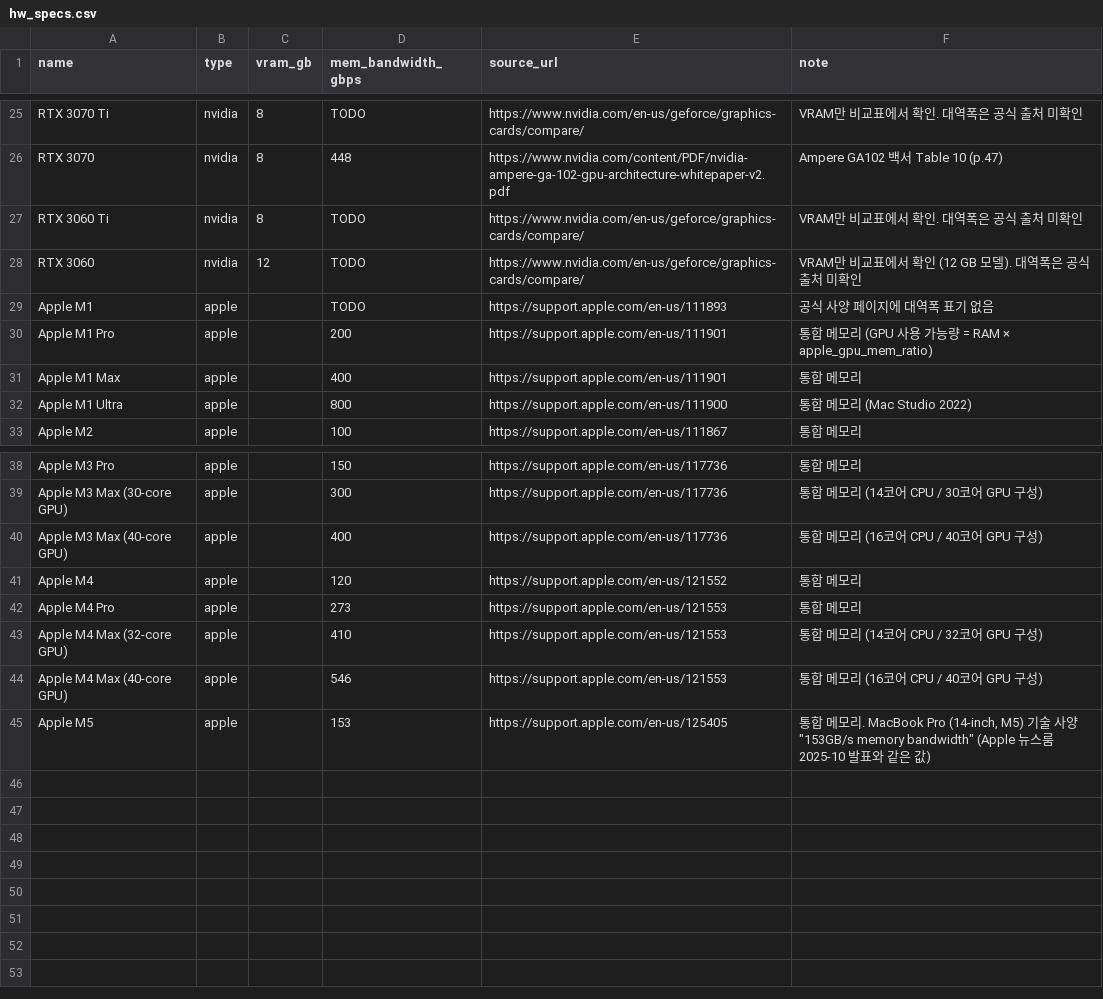
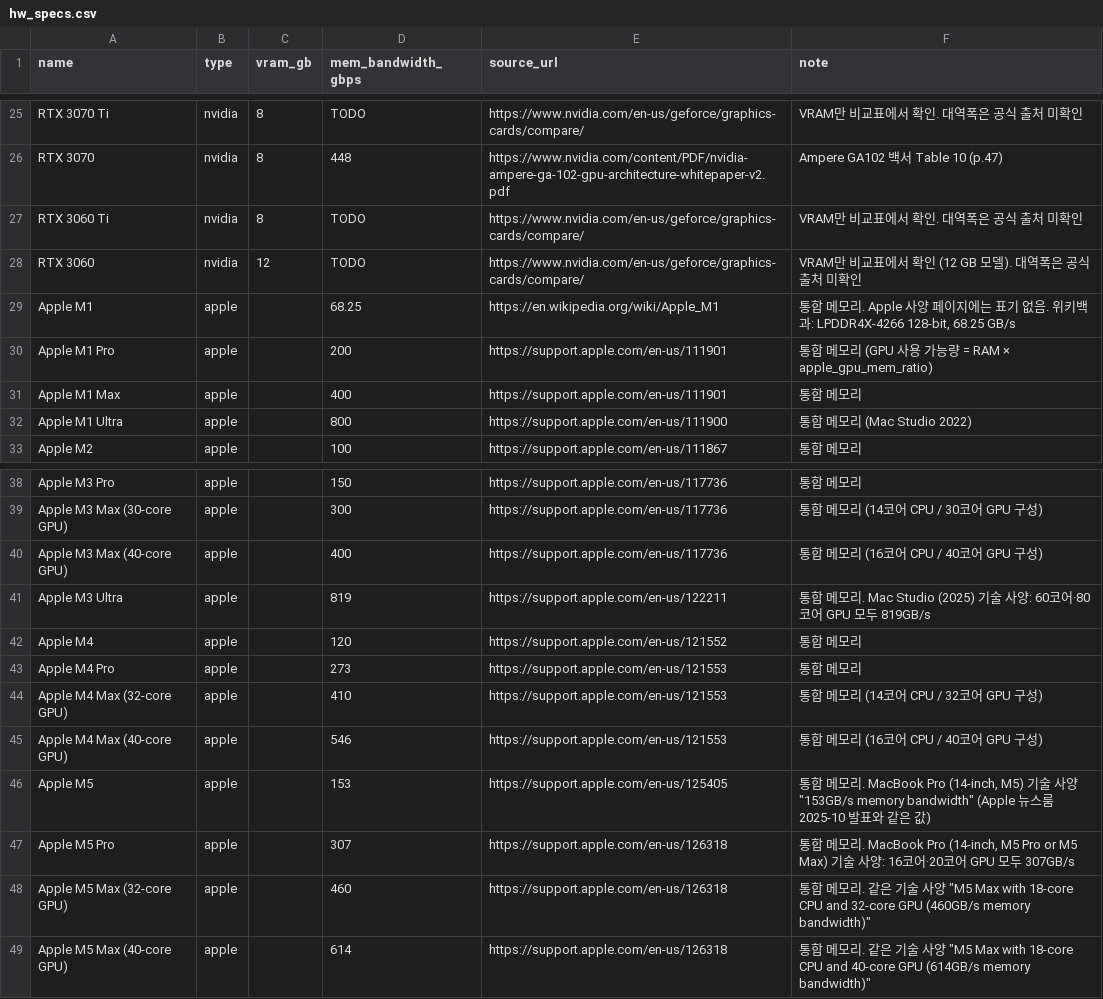
Before and after one commit to kbgkbg/can-i-run-this, a CSV file: data/hw_specs.csv, drawn as a sheet; only a part is shown, gaps mark what is left out.

```diff
--- a/data/hw_specs.csv
+++ b/data/hw_specs.csv
@@ -28,3 +28,3 @@ RTX 3060 Ti,nvidia,8,TODO,https://www.nvidia.com/en-us/geforce/graphics-cards/co
 RTX 3060,nvidia,12,TODO,https://www.nvidia.com/en-us/geforce/graphics-cards/compare/,VRAM만 비교표에서 확인 (12 GB 모델). 대역폭은 공식 출처 미확인
-Apple M1,apple,,TODO,https://support.apple.com/en-us/111893,공식 사양 페이지에 대역폭 표기 없음
+Apple M1,apple,,68.25,https://en.wikipedia.org/wiki/Apple_M1,"통합 메모리. Apple 사양 페이지에는 표기 없음. 위키백과: LPDDR4X-4266 128-bit, 68.25 GB/s"
 Apple M1 Pro,apple,,200,https://support.apple.com/en-us/111901,통합 메모리 (GPU 사용 가능량 = RAM × apple_gpu_mem_ratio)
@@ -40,2 +40,3 @@ Apple M3 Max (30-core GPU),apple,,300,https://support.apple.com/en-us/117736,통
 Apple M3 Max (40-core GPU),apple,,400,https://support.apple.com/en-us/117736,통합 메모리 (16코어 CPU / 40코어 GPU 구성)
+Apple M3 Ultra,apple,,819,https://support.apple.com/en-us/122211,"통합 메모리. Mac Studio (2025) 기술 사양: 60코어·80코어 GPU 모두 819GB/s"
 Apple M4,apple,,120,https://support.apple.com/en-us/121552,통합 메모리
@@ -45 +46,4 @@ Apple M4 Max (40-core GPU),apple,,546,https://support.apple.com/en-us/121553,통
 Apple M5,apple,,153,https://support.apple.com/en-us/125405,"통합 메모리. MacBook Pro (14-inch, M5) 기술 사양 ""153GB/s memory bandwidth"" (Apple 뉴스룸 2025-10 발표와 같은 값)"
+Apple M5 Pro,apple,,307,https://support.apple.com/en-us/126318,"통합 메모리. MacBook Pro (14-inch, M5 Pro or M5 Max) 기술 사양: 16코어·20코어 GPU 모두 307GB/s"
+Apple M5 Max (32-core GPU),apple,,460,https://support.apple.com/en-us/126318,"통합 메모리. 같은 기술 사양 ""M5 Max with 18-core CPU and 32-core GPU (460GB/s memory bandwidth)"""
+Apple M5 Max (40-core GPU),apple,,614,https://support.apple.com/en-us/126318,"통합 메모리. 같은 기술 사양 ""M5 Max with 18-core CPU and 40-core GPU (614GB/s memory bandwidth)"""
```
Also changed, not shown: 4 other files.
